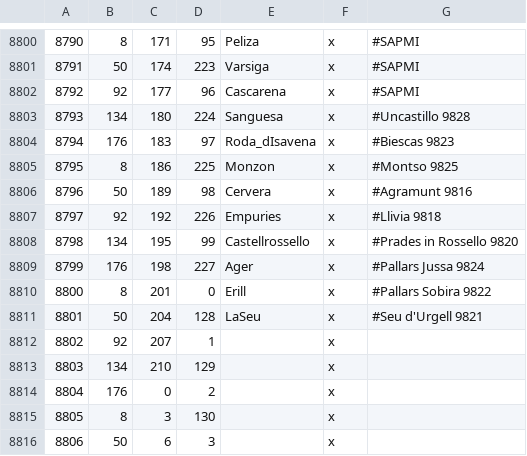
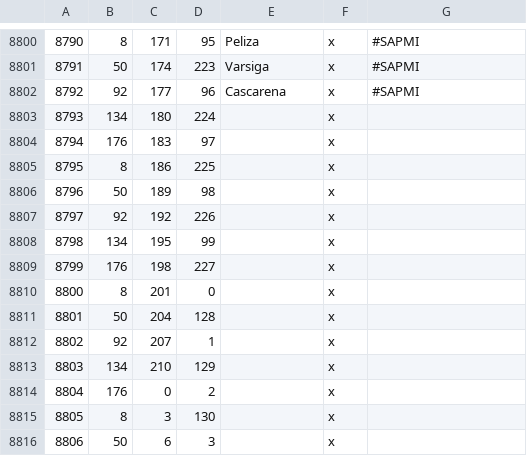
Before and after one commit to Elvain/IBL2-development, a CSV file: map_data/definition.csv, drawn as a sheet; only a part is shown, gaps mark what is left out; the diff covers the shown part only.

```diff
--- a/map_data/definition.csv
+++ b/map_data/definition.csv
@@ -8802,11 +8802,11 @@
 8792;92;177;96;Cascarena;x;		#SAPMI
-8793;134;180;224;Sanguesa;x;		#Uncastillo 9828
-8794;176;183;97;Roda_dIsavena;x;	#Biescas 9823
-8795;8;186;225;Monzon;x;			#Montso 9825
-8796;50;189;98;Cervera;x;			#Agramunt 9816
-8797;92;192;226;Empuries;x;			#Llivia 9818
-8798;134;195;99;Castellrossello;x;	#Prades in Rossello 9820
-8799;176;198;227;Ager;x;			#Pallars Jussa 9824
-8800;8;201;0;Erill;x;				#Pallars Sobira 9822
-8801;50;204;128;LaSeu;x;			#Seu d'Urgell 9821
+8793;134;180;224;;x;
+8794;176;183;97;;x;
+8795;8;186;225;;x;
+8796;50;189;98;;x;
+8797;92;192;226;;x;
+8798;134;195;99;;x;
+8799;176;198;227;;x;
+8800;8;201;0;;x;
+8801;50;204;128;;x;
 8802;92;207;1;;x;
```
Also changed, not shown: 18 edited cells elsewhere in this file, 24 other files.
